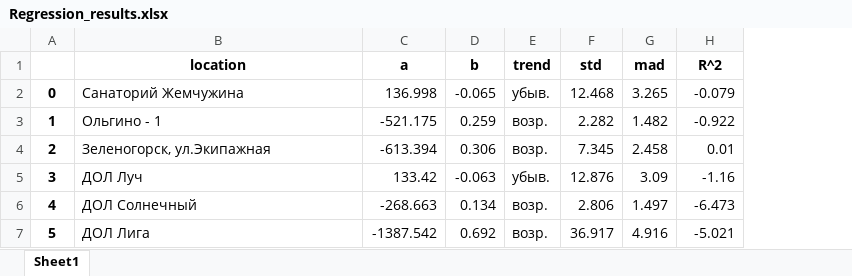
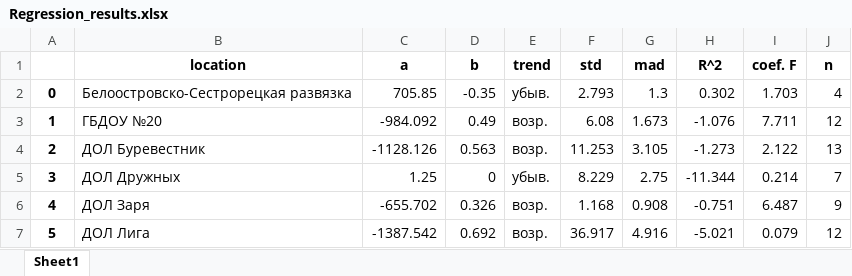
Before and after one commit to LizaZaytseva/diploma_thesis, an Excel workbook: Results/Regression_results.xlsx, sheet Sheet1, drawn as a sheet; only a part is shown; values as stored, in another font and other column widths than the file's, no borders; the diff covers the shown part only; the diff names each change by its address in the sheet, - before the commit and + after, or states it on an @@ line.

```diff
--- a/Results/Regression_results.xlsx (sheet Sheet1)
+++ b/Results/Regression_results.xlsx (sheet Sheet1)
+column I (coef. F), rows 2-7: 1.703 | 7.711 | 2.122 | 0.214 | 6.487 | 0.079
+column J (n), rows 2-7: 4 | 12 | 13 | 7 | 9 | 12
-B2 (location): Санаторий Жемчужина
+B2 (location): Белоостровско-Сестрорецкая развязка
-C2 (a): 136.998
+C2 (a): 705.85
-D2 (b): -0.065
+D2 (b): -0.35
-F2 (std): 12.468
+F2 (std): 2.793
-G2 (mad): 3.265
+G2 (mad): 1.3
-H2 (R^2): -0.079
+H2 (R^2): 0.302
-B3 (location): Ольгино - 1
+B3 (location): ГБДОУ №20
-C3 (a): -521.175
+C3 (a): -984.092
-D3 (b): 0.259
+D3 (b): 0.49
-F3 (std): 2.282
+F3 (std): 6.08
-G3 (mad): 1.482
+G3 (mad): 1.673
-H3 (R^2): -0.922
+H3 (R^2): -1.076
-B4 (location): Зеленогорск, ул.Экипажная
+B4 (location): ДОЛ Буревестник
-C4 (a): -613.394
+C4 (a): -1128.126
-D4 (b): 0.306
+D4 (b): 0.563
-F4 (std): 7.345
+F4 (std): 11.253
-G4 (mad): 2.458
+G4 (mad): 3.105
-H4 (R^2): 0.01
+H4 (R^2): -1.273
-B5 (location): ДОЛ Луч
+B5 (location): ДОЛ Дружных
-C5 (a): 133.42
+C5 (a): 1.25
-D5 (b): -0.063
+D5 (b): 0
-F5 (std): 12.876
+F5 (std): 8.229
-G5 (mad): 3.09
+G5 (mad): 2.75
-H5 (R^2): -1.16
+H5 (R^2): -11.344
-B6 (location): ДОЛ Солнечный
+B6 (location): ДОЛ Заря
-C6 (a): -268.663
+C6 (a): -655.702
-D6 (b): 0.134
+D6 (b): 0.326
-F6 (std): 2.806
+F6 (std): 1.168
-G6 (mad): 1.497
+G6 (mad): 0.908
-H6 (R^2): -6.473
+H6 (R^2): -0.751
```
Also changed, not shown: 1 added row, 1 removed row and 163 edited cells elsewhere in this sheet, Files/data.xlsx, Files/weather.xlsx, 23 other files.
